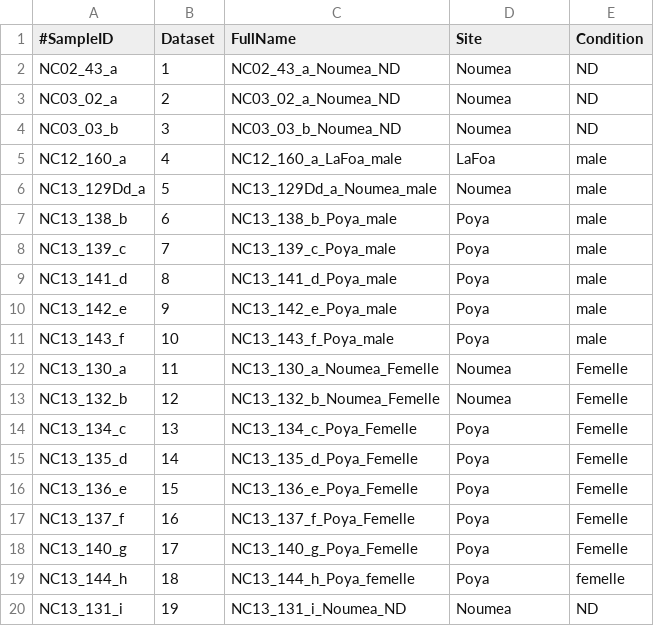
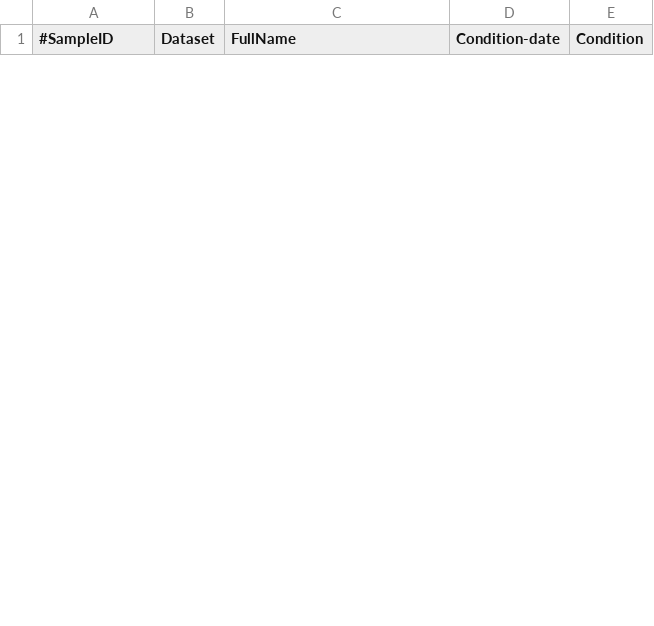
Before and after one commit to PLStenger/Turtles_microplastics_microbiome, a TSV file: 98_database_files/sample-metadata.tsv, drawn as a sheet; only a part is shown; the diff covers the shown part only.

Commit message:
Update sample-metadata.tsv

```diff
--- a/98_database_files/sample-metadata.tsv
+++ b/98_database_files/sample-metadata.tsv
@@ -1,20 +1 @@
-#SampleID	Dataset	FullName	Site	Condition
-NC02_43_a	1	NC02_43_a_Noumea_ND	Noumea	ND
-NC03_02_a	2	NC03_02_a_Noumea_ND	Noumea	ND
-NC03_03_b	3	NC03_03_b_Noumea_ND	Noumea	ND
-NC12_160_a	4	NC12_160_a_LaFoa_male	LaFoa	male
-NC13_129Dd_a	5	NC13_129Dd_a_Noumea_male	Noumea	male
-NC13_138_b	6	NC13_138_b_Poya_male	Poya	male
-NC13_139_c	7	NC13_139_c_Poya_male	Poya	male
-NC13_141_d	8	NC13_141_d_Poya_male	Poya	male
-NC13_142_e	9	NC13_142_e_Poya_male	Poya	male
-NC13_143_f	10	NC13_143_f_Poya_male	Poya	male
-NC13_130_a	11	NC13_130_a_Noumea_Femelle	Noumea	Femelle
-NC13_132_b	12	NC13_132_b_Noumea_Femelle	Noumea	Femelle
-NC13_134_c	13	NC13_134_c_Poya_Femelle	Poya	Femelle
-NC13_135_d	14	NC13_135_d_Poya_Femelle	Poya	Femelle
-NC13_136_e	15	NC13_136_e_Poya_Femelle	Poya	Femelle
-NC13_137_f	16	NC13_137_f_Poya_Femelle	Poya	Femelle
-NC13_140_g	17	NC13_140_g_Poya_Femelle	Poya	Femelle
-NC13_144_h	18	NC13_144_h_Poya_femelle	Poya	femelle
-NC13_131_i	19	NC13_131_i_Noumea_ND	Noumea	ND
+#SampleID	Dataset	FullName	Condition-date	Condition
```
Also changed, not shown: 14 added rows and 6 removed rows elsewhere in this file.
